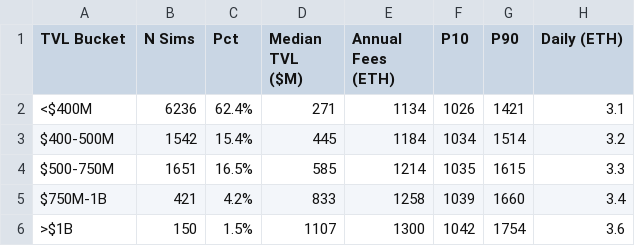
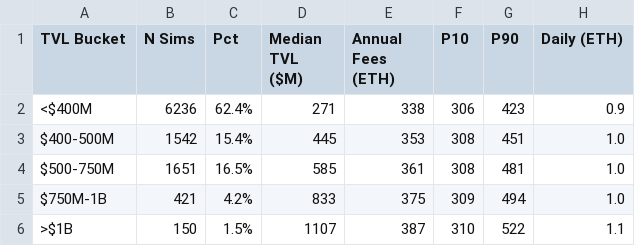
Before and after one commit to charliemarketplace/revenue-tvl-study, a CSV file: data/processed/simulation_summary.csv, drawn as a sheet.

```diff
--- a/data/processed/simulation_summary.csv
+++ b/data/processed/simulation_summary.csv
@@ -1,6 +1,6 @@
 TVL Bucket,N Sims,Pct,Median TVL ($M),Annual Fees (ETH),P10,P90,Daily (ETH)
-<$400M,6236,62.4%,271,1134,1026,1421,3.1
-$400-500M,1542,15.4%,445,1184,1034,1514,3.2
-$500-750M,1651,16.5%,585,1214,1035,1615,3.3
-$750M-1B,421,4.2%,833,1258,1039,1660,3.4
->$1B,150,1.5%,1107,1300,1042,1754,3.6
+<$400M,6236,62.4%,271,338,306,423,0.9
+$400-500M,1542,15.4%,445,353,308,451,1.0
+$500-750M,1651,16.5%,585,361,308,481,1.0
+$750M-1B,421,4.2%,833,375,309,494,1.0
+>$1B,150,1.5%,1107,387,310,522,1.1
```
Also changed, not shown: data/processed/simulation_results.csv, 2 other files.
